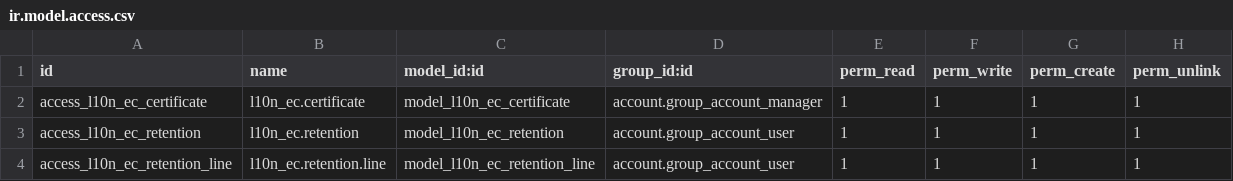
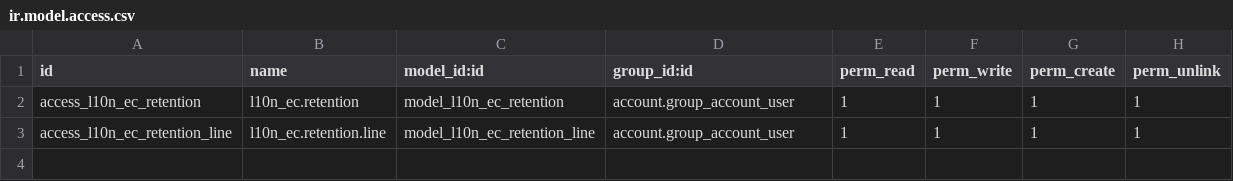
Before and after one commit to jmcuenca/odoo_saas_ecuador, a CSV file: odoo_custom_addons/l10n_ec_sri/security/ir.model.access.csv, drawn as a sheet.

Commit message:
fix: Remove l10n_ec_certificate from security CSV

```diff
--- a/odoo_custom_addons/l10n_ec_sri/security/ir.model.access.csv
+++ b/odoo_custom_addons/l10n_ec_sri/security/ir.model.access.csv
@@ -1,3 +1,2 @@
 id,name,model_id:id,group_id:id,perm_read,perm_write,perm_create,perm_unlink
-access_l10n_ec_certificate,l10n_ec.certificate,model_l10n_ec_certificate,account.group_account_manager,1,1,1,1
 access_l10n_ec_retention,l10n_ec.retention,model_l10n_ec_retention,account.group_account_user,1,1,1,1
```
